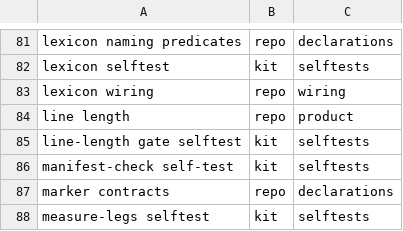
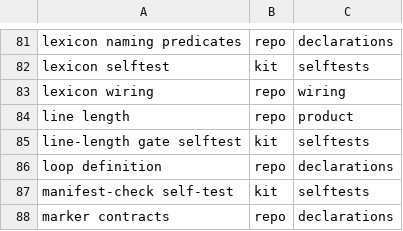
Before and after one commit to d41ly/coding-governance, a TSV file: tools/govkit/subject-pins.tsv, drawn as a sheet; only a part is shown, gaps mark what is left out; the shorter side is filled out with more unchanged rows; the diff names each change by its address in the sheet, - before the commit and + after, or states it on an @@ line.

```diff
--- a/tools/govkit/subject-pins.tsv
+++ b/tools/govkit/subject-pins.tsv
+row 86: loop definition | repo | declarations
```
Also changed, not shown: 43 other files.
